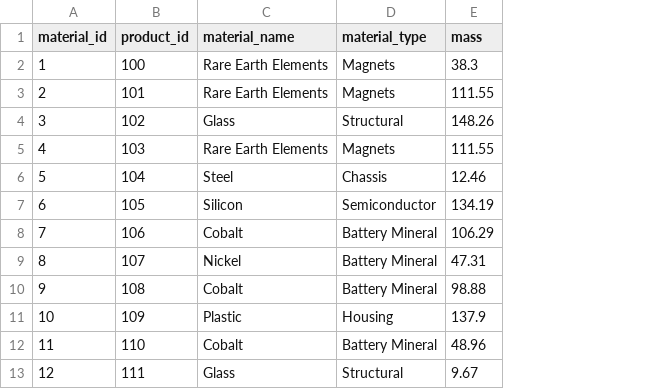
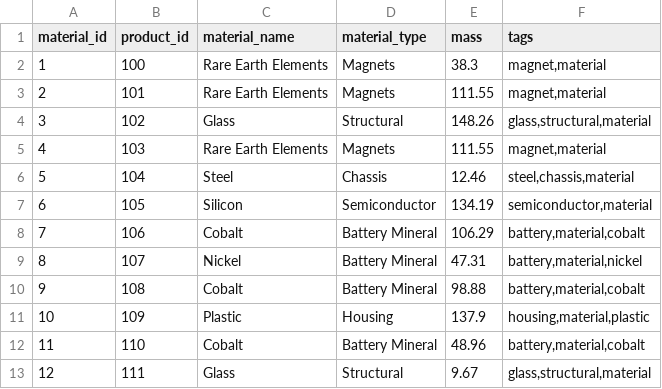
Before and after one commit to ShraqueOatMeal/future-hack, a CSV file: data/materials_tesla.csv, drawn as a sheet; only a part is shown; the diff names each change by its address in the sheet, - before the commit and + after, or states it on an @@ line.

```diff
--- a/data/materials_tesla.csv
+++ b/data/materials_tesla.csv
+column F (tags), rows 2-13: magnet,material | magnet,material | glass,structural,material | magnet,material | steel,chassis,material | semiconductor,material | battery,material,cobalt | battery,material,nickel | battery,material,cobalt | housing,material,plastic | battery,material,cobalt | glass,structural,material
```
Also changed, not shown: data/inventory_full_tesla.csv, data/products_full_tesla.csv, 3 other files.
